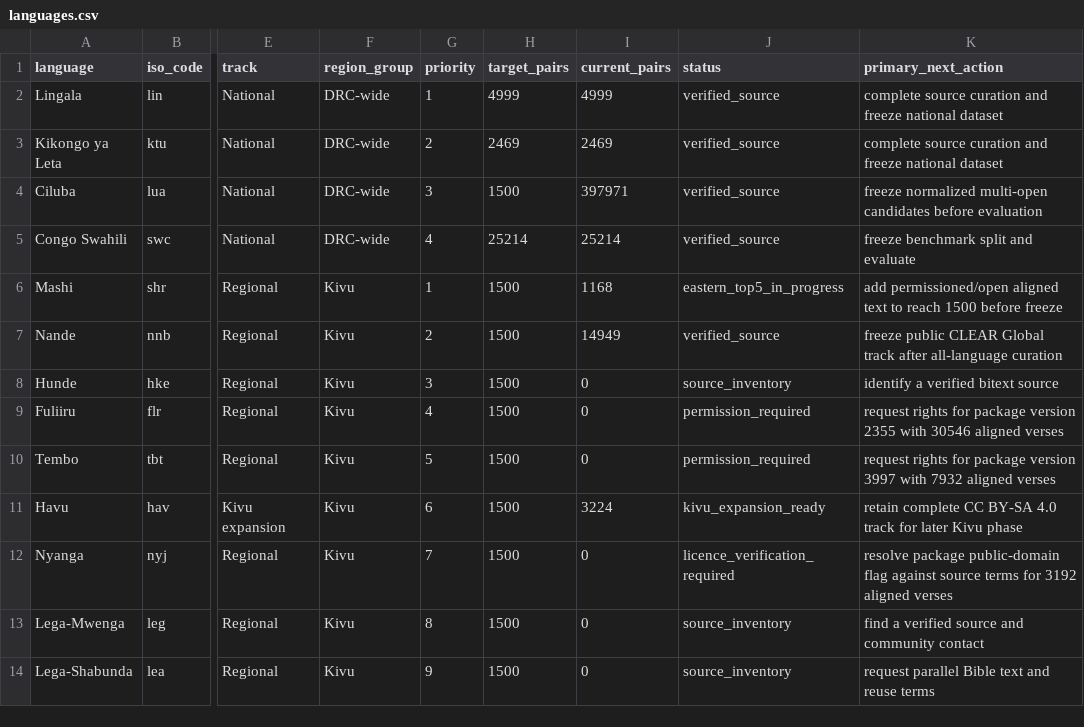
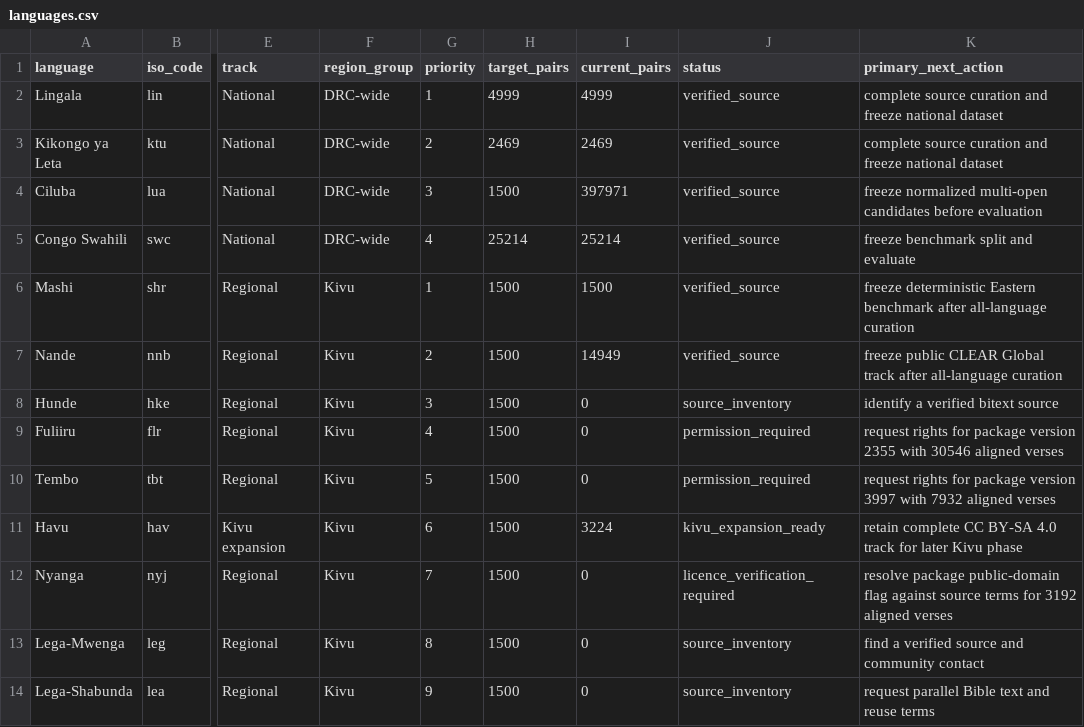
Before and after one commit to Ashuza11/CongoLangBench, a CSV file: registry/languages.csv, drawn as a sheet; only a part is shown, gaps mark what is left out; the diff names each change by its address in the sheet, - before the commit and + after, or states it on an @@ line.

```diff
--- a/registry/languages.csv
+++ b/registry/languages.csv
-I6 (current_pairs): 1168
+I6 (current_pairs): 1500
-J6 (status): eastern_top5_in_progress
+J6 (status): verified_source
-K6 (primary_next_action): add permissioned/open aligned text to reach 1500 before freeze
+K6 (primary_next_action): freeze deterministic Eastern benchmark after all-language curation
```
Also changed, not shown: registry/regional_candidates.csv, 8 other files.
